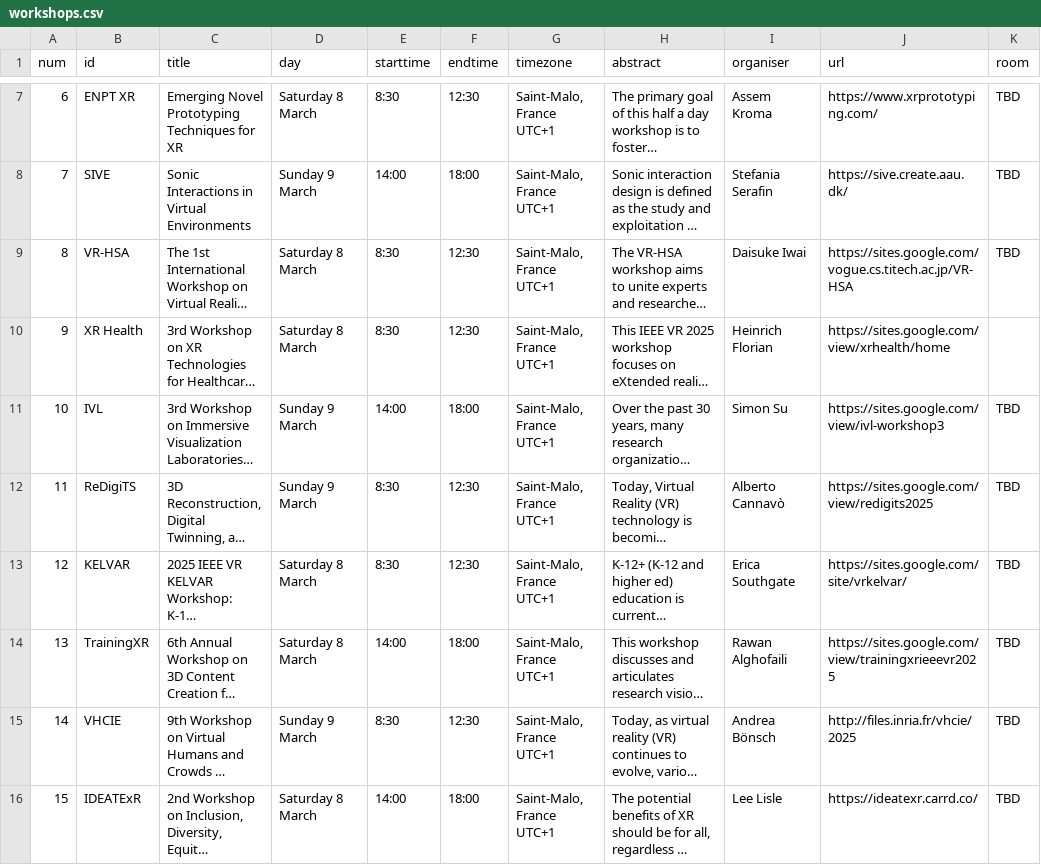
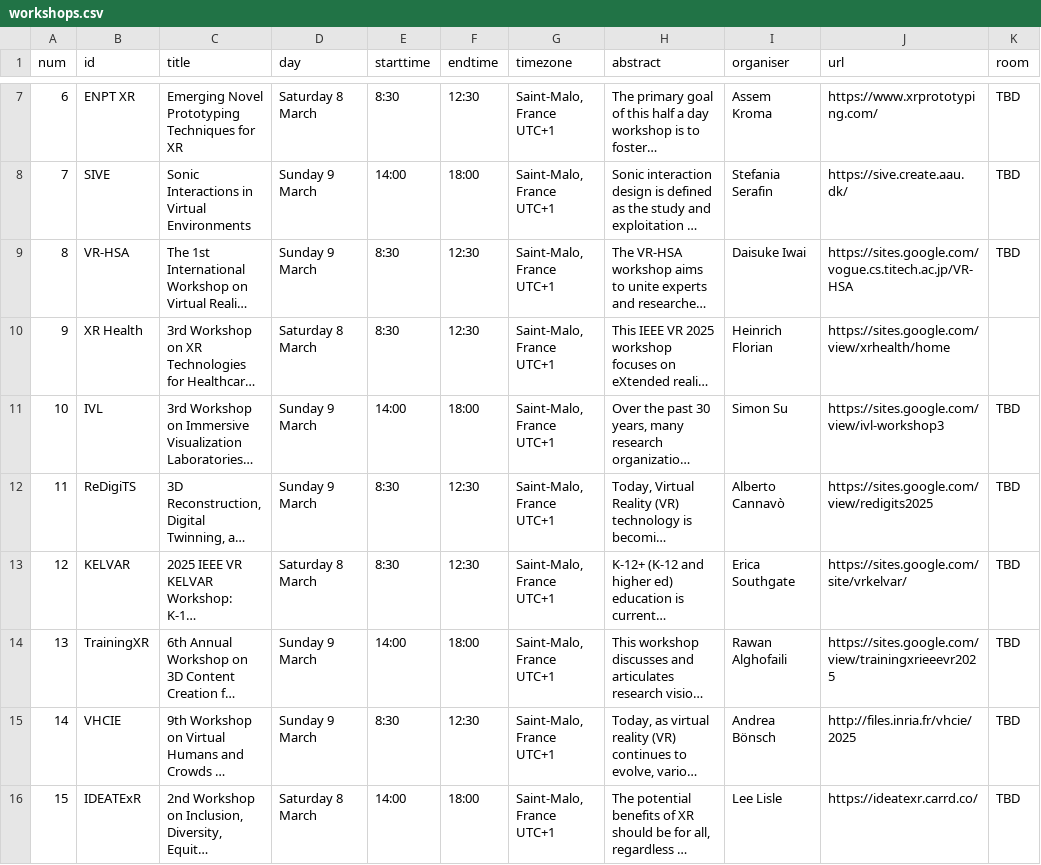
Before and after one commit to ieeevr/2026, a CSV file: _data/workshops.csv, drawn as a sheet; only a part is shown, gaps mark what is left out; long unchanged cells end in …; the diff names each change by its address in the sheet, - before the commit and + after, or states it on an @@ line.

Commit message:
Update workshops.csv

```diff
--- a/_data/workshops.csv
+++ b/_data/workshops.csv
-D9 (day): Saturday 8 March
+D9 (day): Sunday 9 March
-D14 (day): Saturday 8 March
+D14 (day): Sunday 9 March
```
